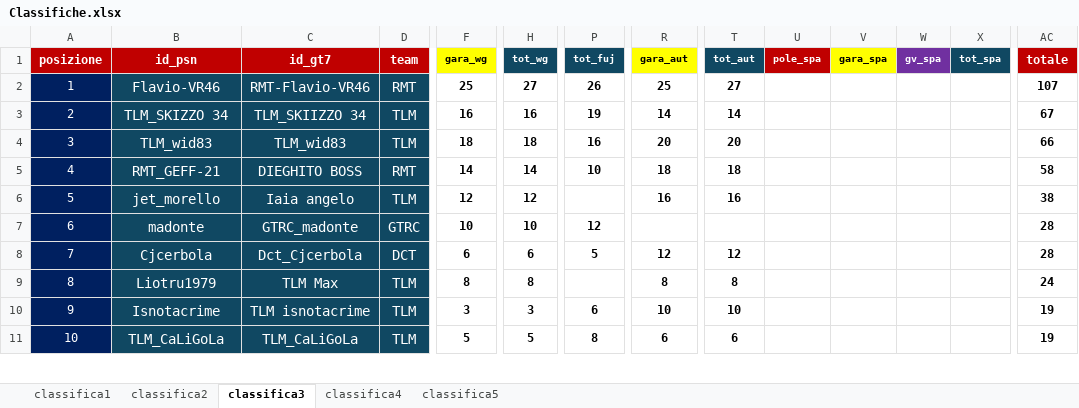
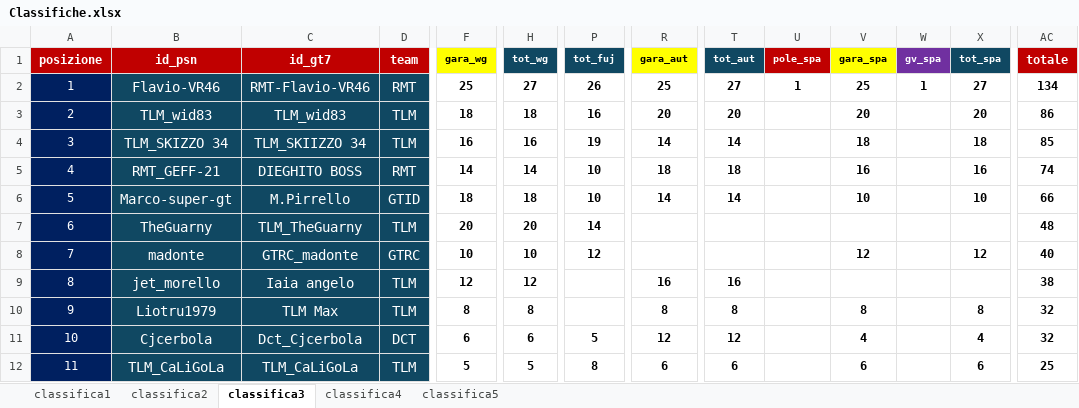
Before and after one commit to Parenji/AllTraction, an Excel workbook: backend/classifica/Classifiche.xlsx, sheet classifica3, drawn as a sheet; only a part is shown, gaps mark what is left out; values as stored, in another font and other column widths than the file's, no borders; removed rows and columns are numbered as before the commit, all else as after; rows hold the shown columns only; the diff covers the shown part only; the diff names each change by its address in the sheet, - before the commit and + after, or states it on an @@ line.

Commit message:
update gara 5

```diff
--- a/backend/classifica/Classifiche.xlsx (sheet classifica3)
+++ b/backend/classifica/Classifiche.xlsx (sheet classifica3)
-U2 (pole_spa): (empty)
+U2 (pole_spa): 1
-V2 (gara_spa): (empty)
+V2 (gara_spa): 25
-W2 (gv_spa): (empty)
+W2 (gv_spa): 1
-X2 (tot_spa): (empty)
+X2 (tot_spa): 27
-AC2 (totale): 107
+AC2 (totale): 134
+row 3: 2 | TLM_wid83 | TLM_wid83 | TLM | 18 | 18 | 16 | 20 | 20 |  | 20 |  | 20 | 86
-A4 (posizione): 2
+A4 (posizione): 3
-V4 (gara_spa): (empty)
+V4 (gara_spa): 18
-X4 (tot_spa): (empty)
+X4 (tot_spa): 18
-AC4 (totale): 67
+AC4 (totale): 85
-row 4: 3 | TLM_wid83 | TLM_wid83 | TLM | 18 | 18 | 16 | 20 | 20 |  |  |  |  | 66
-V5 (gara_spa): (empty)
+V5 (gara_spa): 16
-X5 (tot_spa): (empty)
+X5 (tot_spa): 16
-AC5 (totale): 58
+AC5 (totale): 74
+row 6: 5 | Marco-super-gt | M.Pirrello | GTID | 18 | 18 | 10 | 14 | 14 |  | 10 |  | 10 | 66
+row 7: 6 | TheGuarny | TLM_TheGuarny | TLM | 20 | 20 | 14 |  |  |  |  |  |  | 48
+row 8: 7 | madonte | GTRC_madonte | GTRC | 10 | 10 | 12 |  |  |  | 12 |  | 12 | 40
-A9 (posizione): 5
+A9 (posizione): 8
-row 7: 6 | madonte | GTRC_madonte | GTRC | 10 | 10 | 12 |  |  |  |  |  |  | 28
+row 10: 9 | Liotru1979 | TLM Max | TLM | 8 | 8 |  | 8 | 8 |  | 8 |  | 8 | 32
-A11 (posizione): 7
+A11 (posizione): 10
-V11 (gara_spa): (empty)
+V11 (gara_spa): 4
-X11 (tot_spa): (empty)
+X11 (tot_spa): 4
-AC11 (totale): 28
+AC11 (totale): 32
-row 9: 8 | Liotru1979 | TLM Max | TLM | 8 | 8 |  | 8 | 8 |  |  |  |  | 24
-row 10: 9 | Isnotacrime | TLM isnotacrime | TLM | 3 | 3 | 6 | 10 | 10 |  |  |  |  | 19
-A12 (posizione): 10
+A12 (posizione): 11
-V12 (gara_spa): (empty)
+V12 (gara_spa): 6
-X12 (tot_spa): (empty)
+X12 (tot_spa): 6
-AC12 (totale): 19
+AC12 (totale): 25
```
Also changed, not shown: 1 removed row and 22 edited cells elsewhere in this sheet, sheet classifica5, sheet classifica1, sheet classifica2, sheet classifica4, formulas that keep their value, backend/TLM WORLD TOUR CLASSIFICHE.xlsm, backend/penalita/penalita.xlsx, 15 other files.
